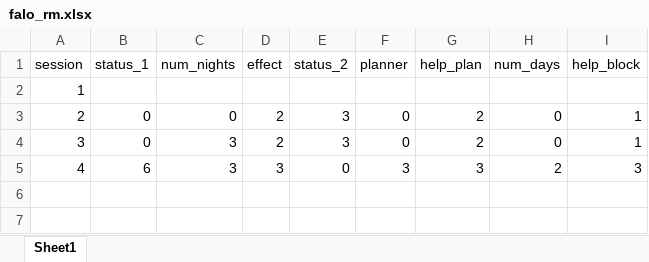
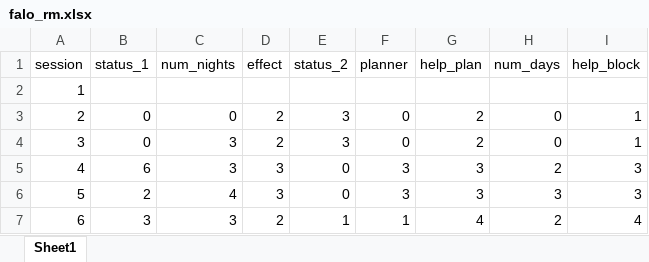
Before and after one commit to Jim-Wright90/pilot_data_2020, an Excel workbook: data/falo_rm.xlsx, sheet Sheet1, drawn as a sheet; values as stored, in another font and other column widths than the file's, no borders; the diff names each change by its address in the sheet, - before the commit and + after, or states it on an @@ line.

```diff
--- a/data/falo_rm.xlsx (sheet Sheet1)
+++ b/data/falo_rm.xlsx (sheet Sheet1)
+row 6: 5 | 2 | 4 | 3 | 0 | 3 | 3 | 3 | 3
+row 7: 6 | 3 | 3 | 2 | 1 | 1 | 4 | 2 | 4
```
Also changed, not shown: data/brief_pilot_data.xlsx, data/prge_class.xlsx, 7 other files.
